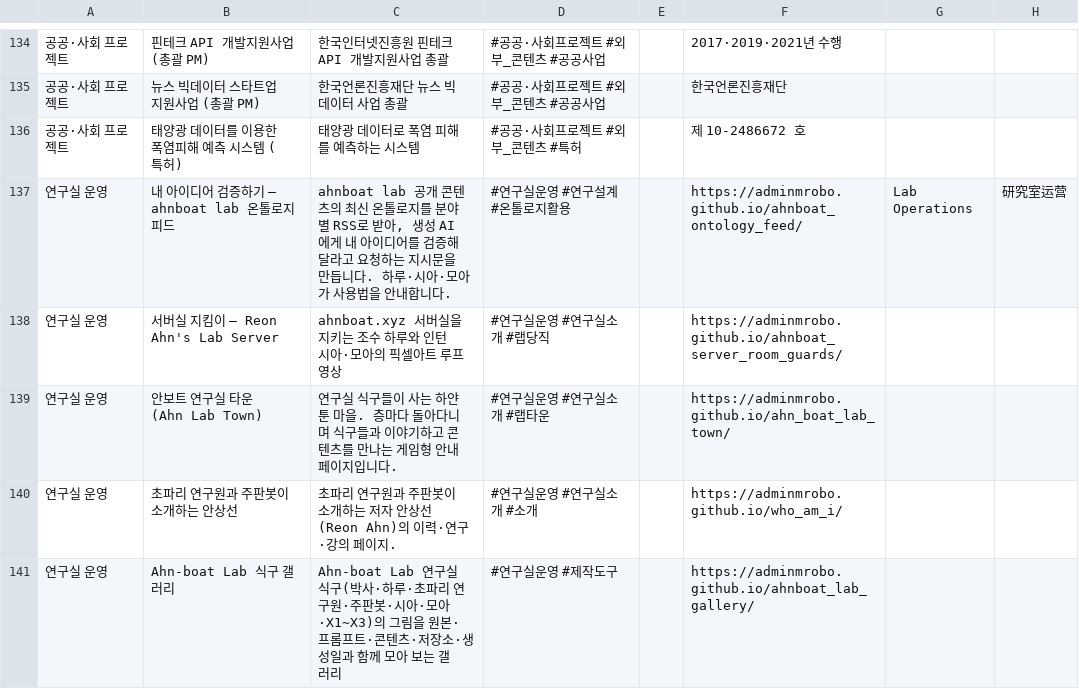
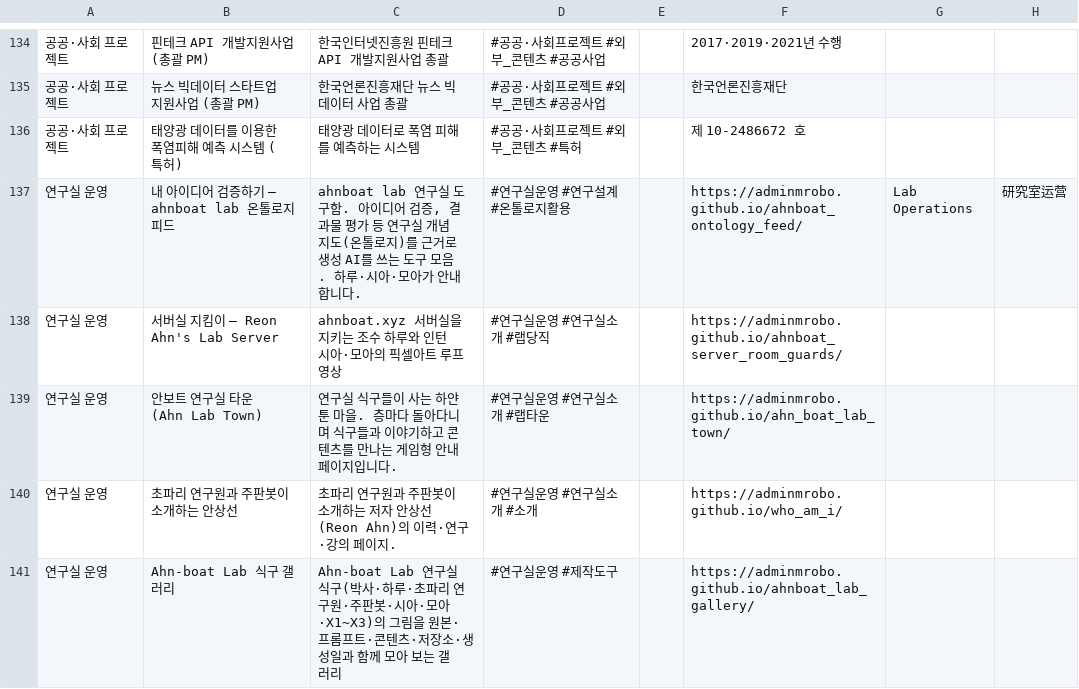
Before and after one commit to adminmrobo/ahnboat_lab_cover_status, a CSV file: data/servers.csv, drawn as a sheet; only a part is shown, gaps mark what is left out; the diff names each change by its address in the sheet, - before the commit and + after, or states it on an @@ line.

```diff
--- a/data/servers.csv
+++ b/data/servers.csv
-C137: ahnboat lab 공개 콘텐츠의 최신 온톨로지를 분야별 RSS로 받아, 생성 AI에게 내 아이디어를 검증해 달라고 요청하는 지시문을 만듭니다. 하루·시아·모아가 사용법을 안내합…
+C137: ahnboat lab 연구실 도구함. 아이디어 검증, 결과물 평가 등 연구실 개념 지도(온톨로지)를 근거로 생성 AI를 쓰는 도구 모음. 하루·시아·모아가 안내합…
```
Also changed, not shown: 22 other files.
